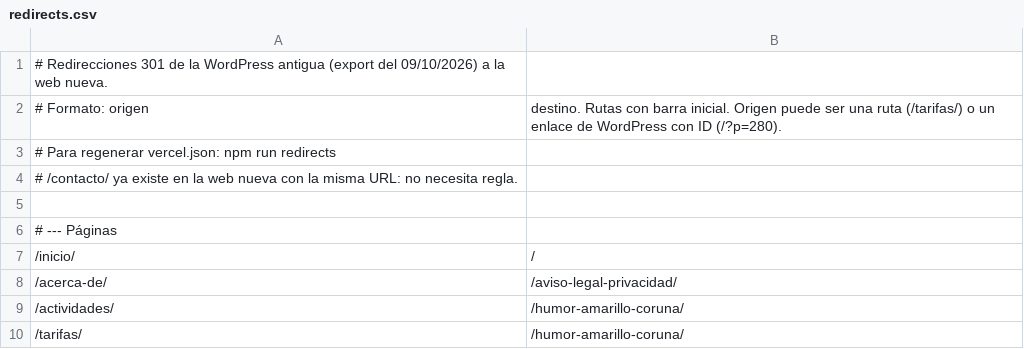
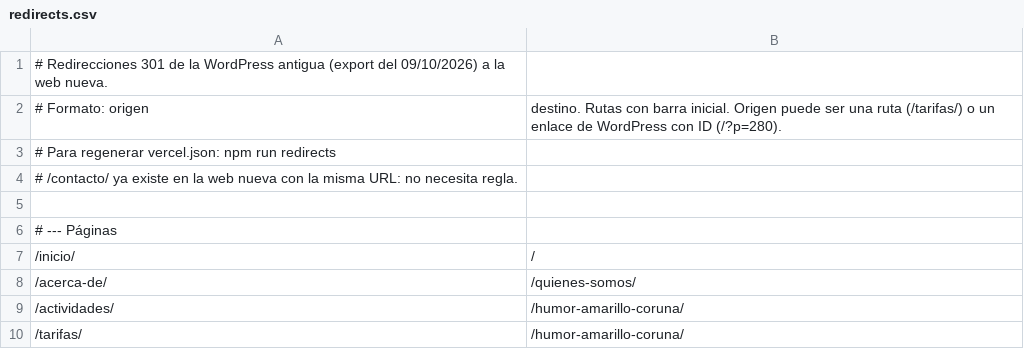
Before and after one commit to animaciongalicia/humor-amarillo, a CSV file: redirects.csv, drawn as a sheet; only a part is shown.

```diff
--- a/redirects.csv
+++ b/redirects.csv
@@ -7,3 +7,3 @@
 /inicio/,/
-/acerca-de/,/aviso-legal-privacidad/
+/acerca-de/,/quienes-somos/
 /actividades/,/humor-amarillo-coruna/
```
Also changed, not shown: 7 other files.
